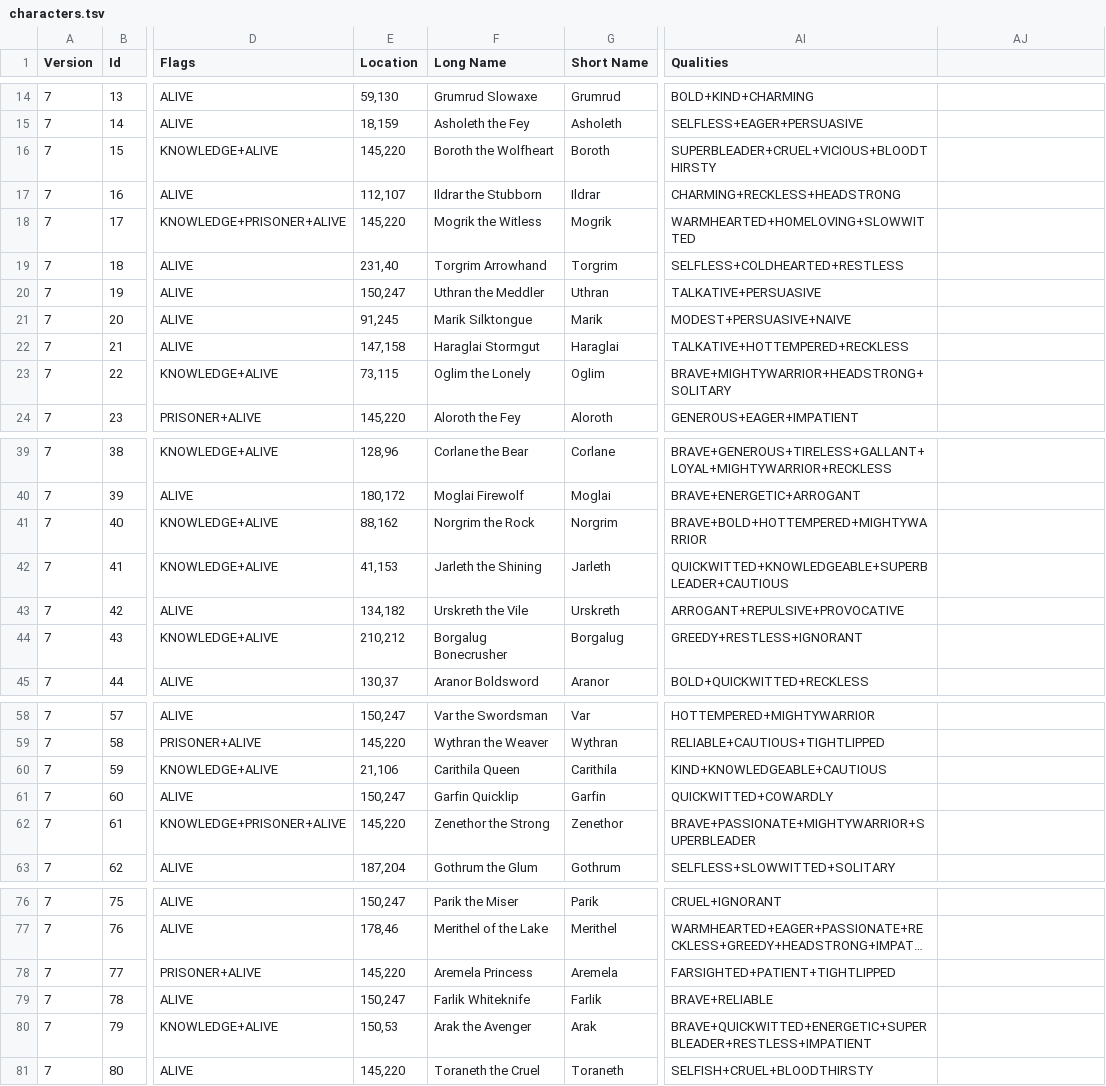
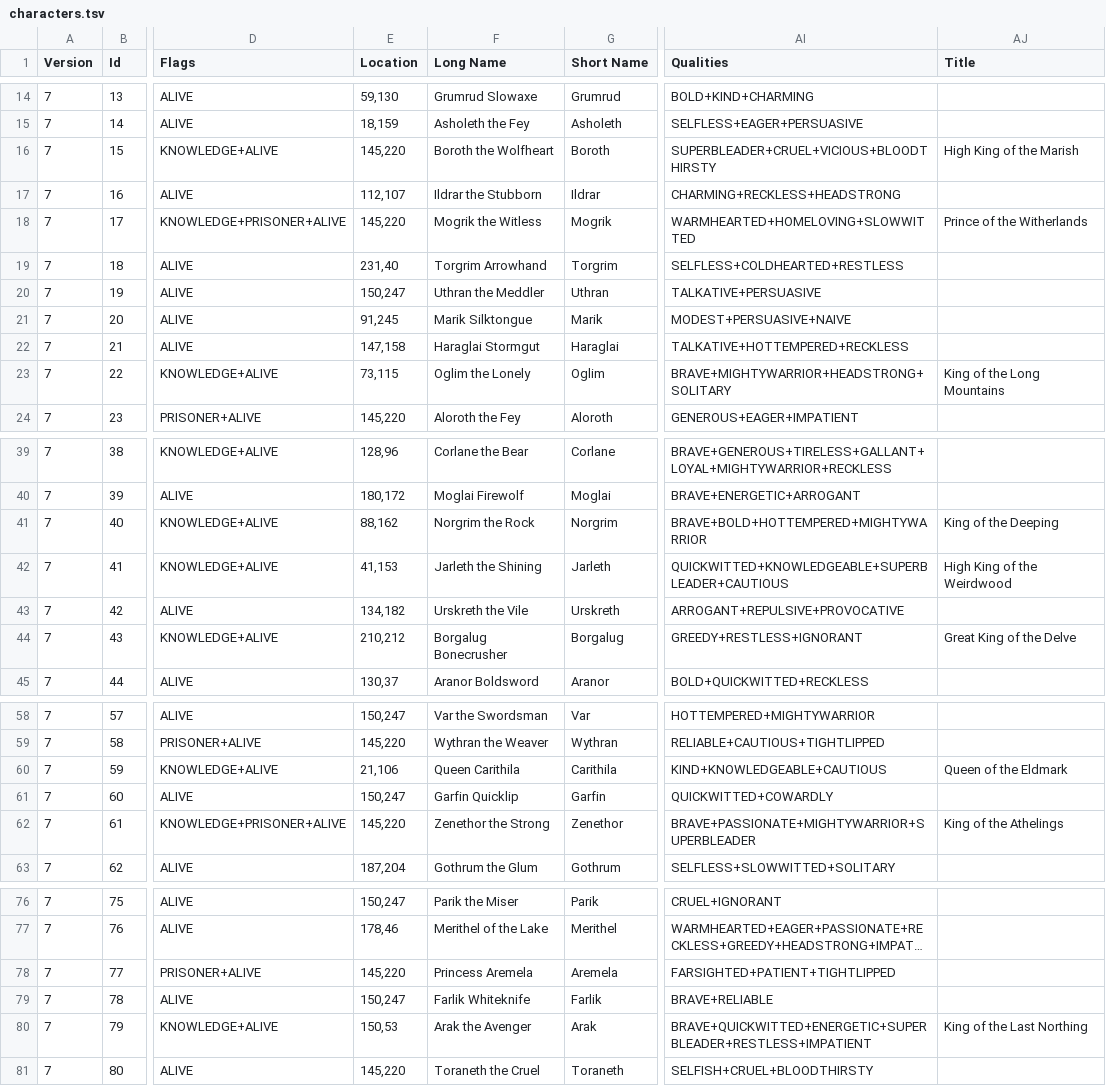
Before and after one commit to ChilliHugger/The-Lords-Of-Midnight, a TSV file: citadel/database/characters.tsv, drawn as a sheet; only a part is shown, gaps mark what is left out; long unchanged cells end in …; the diff covers the shown part only; the diff names each change by its address in the sheet, - before the commit and + after, or states it on an @@ line.

Commit message:
CITADEL: Lord titles (#366)
Co-authored-by: Anatoliy Sova <sovaar@hotmail.com>

```diff
--- a/citadel/database/characters.tsv
+++ b/citadel/database/characters.tsv
-AJ1: (empty)
+AJ1: Title
-AJ16 (Title): (empty)
+AJ16 (Title): High King of the Marish
-AJ18 (Title): (empty)
+AJ18 (Title): Prince of the Witherlands
-AJ23 (Title): (empty)
+AJ23 (Title): King of the Long Mountains
-AJ41 (Title): (empty)
+AJ41 (Title): King of the Deeping
-AJ42 (Title): (empty)
+AJ42 (Title): High King of the Weirdwood
-AJ44 (Title): (empty)
+AJ44 (Title): Great King of the Delve
-F60 (Long Name): Carithila Queen
+F60 (Long Name): Queen Carithila
-AJ60 (Title): (empty)
+AJ60 (Title): Queen of the Eldmark
-AJ62 (Title): (empty)
+AJ62 (Title): King of the Athelings
-F78 (Long Name): Aremela Princess
+F78 (Long Name): Princess Aremela
-AJ80 (Title): (empty)
+AJ80 (Title): King of the Last Northing
```
Also changed, not shown: 6 edited cells elsewhere in this file, citadel/database/strings.tsv, main/midnight/Resources-citadel/citadel/18/tsv/characters.tsv, 9 other files.
